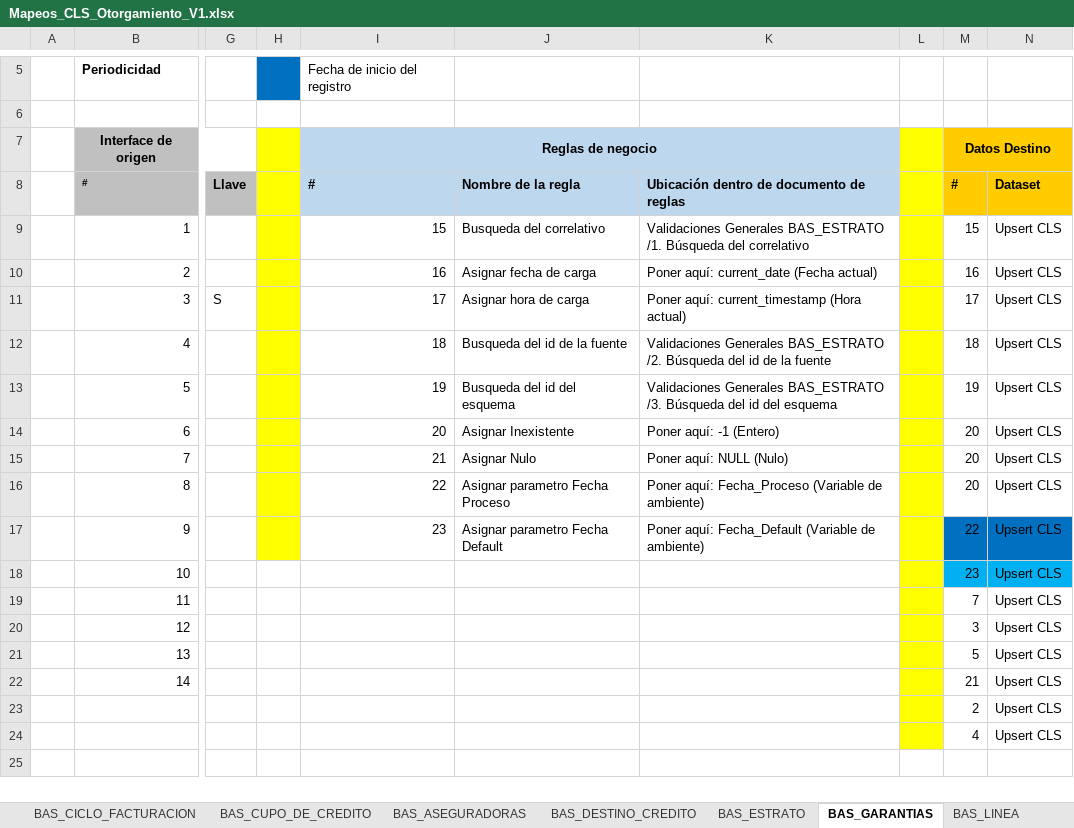
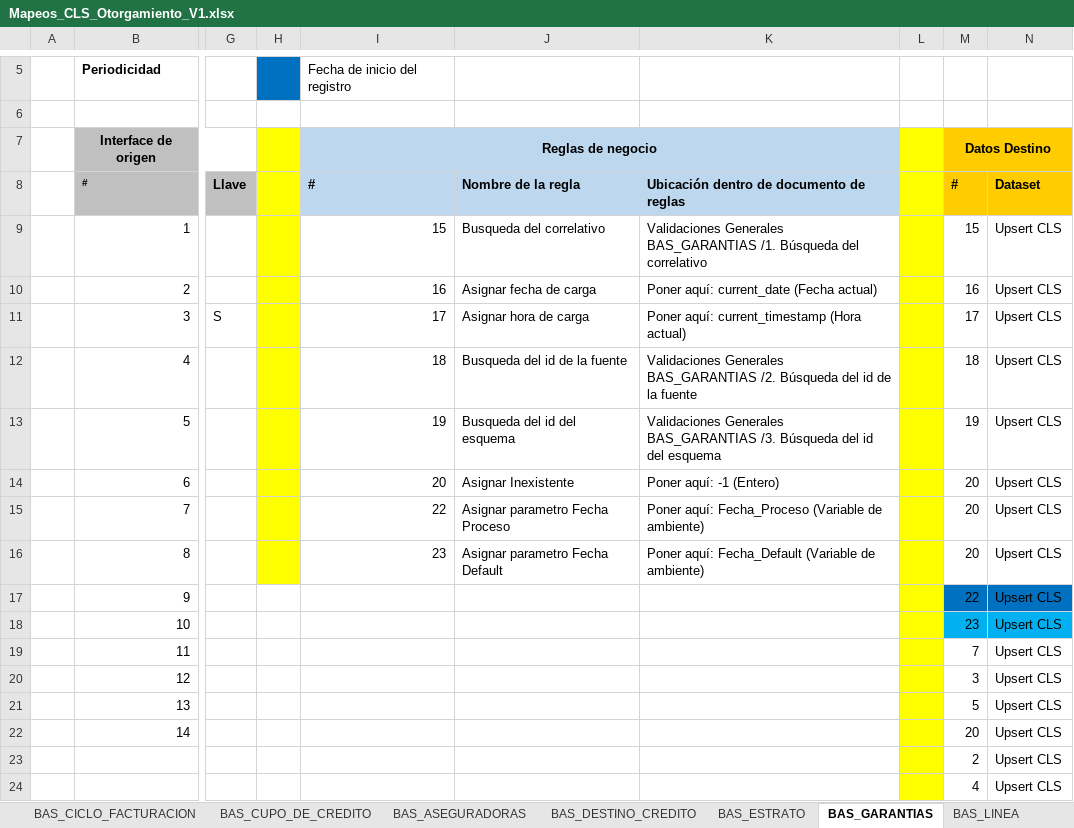
Before and after one commit to dliraFIT/dise-o-popular-dwh, an Excel workbook: Otorgamiento/Mapeos_CLS_Otorgamiento_V1.xlsx, sheet BAS_GARANTIAS, drawn as a sheet; only a part is shown, gaps mark what is left out; values as stored, in another font and other column widths than the file's, no borders; the diff names each change by its address in the sheet, - before the commit and + after, or states it on an @@ line.

Commit message:
Arreglando BAS_GARANTIAS

```diff
--- a/Otorgamiento/Mapeos_CLS_Otorgamiento_V1.xlsx (sheet BAS_GARANTIAS)
+++ b/Otorgamiento/Mapeos_CLS_Otorgamiento_V1.xlsx (sheet BAS_GARANTIAS)
-K9: Validaciones Generales BAS_ESTRATO /1. Búsqueda…
+K9: Validaciones Generales BAS_GARANTIAS /1. Búsqueda…
-K12: Validaciones Generales BAS_ESTRATO /2. Búsqueda…
+K12: Validaciones Generales BAS_GARANTIAS /2. Búsqueda…
-K13: Validaciones Generales BAS_ESTRATO /3. Búsqueda…
+K13: Validaciones Generales BAS_GARANTIAS /3. Búsqueda…
-I15 (#): 21
+I15 (#): 22
-J15 (Nombre de la regla): Asignar Nulo
+J15 (Nombre de la regla): Asignar parametro Fecha Proceso
-K15: Poner aquí: NULL (Nulo)
+K15: Poner aquí: Fecha_Proceso (Variable de ambiente)
-I16 (#): 22
+I16 (#): 23
-J16 (Nombre de la regla): Asignar parametro Fecha Proceso
+J16 (Nombre de la regla): Asignar parametro Fecha Default
-K16: Poner aquí: Fecha_Proceso (Variable de…
+K16: Poner aquí: Fecha_Default (Variable de…
-H17 fill: #FFFF00
+H17 fill: none
-I17 (#): 23
+I17 (#): (empty)
-J17 (Nombre de la regla): Asignar parametro Fecha Default
+J17 (Nombre de la regla): (empty)
-K17: Poner aquí: Fecha_Default (Variable de ambiente)
+K17: (empty)
-M22 (#): 21
+M22 (#): 20
```
